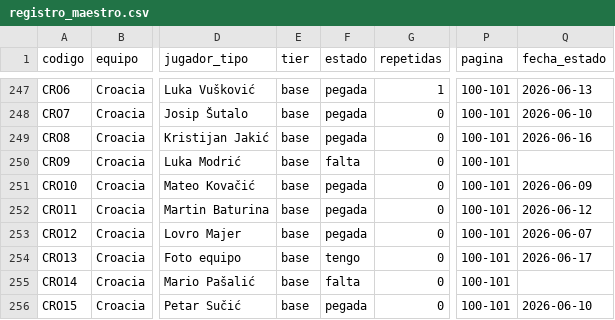
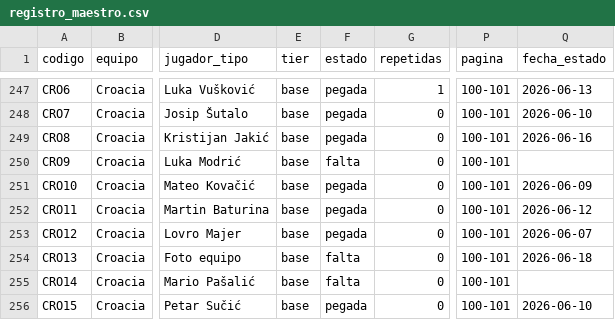
Before and after one commit to BorisTapiaV/album-mundial-2026, a CSV file: registro_maestro.csv, drawn as a sheet; only a part is shown, gaps mark what is left out; the diff names each change by its address in the sheet, - before the commit and + after, or states it on an @@ line.

```diff
--- a/registro_maestro.csv
+++ b/registro_maestro.csv
-F254 (estado): tengo
+F254 (estado): falta
-Q254 (fecha_estado): 2026-06-17
+Q254 (fecha_estado): 2026-06-18
```
Also changed, not shown: 11 other files.
